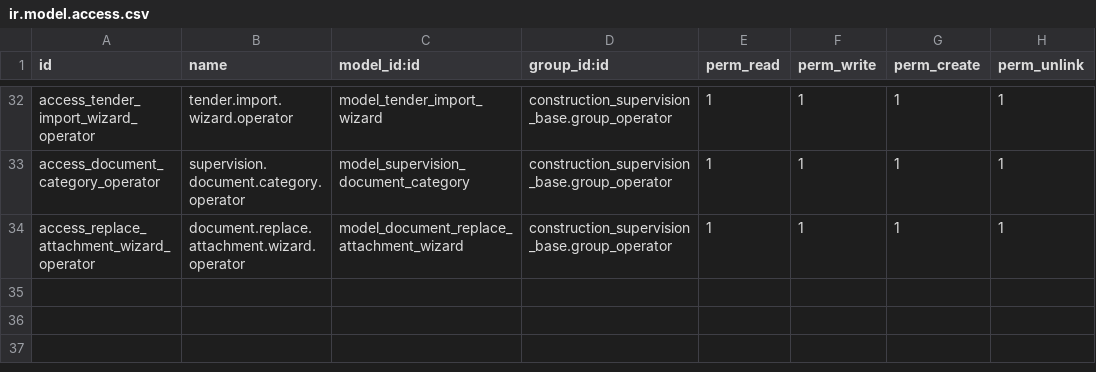
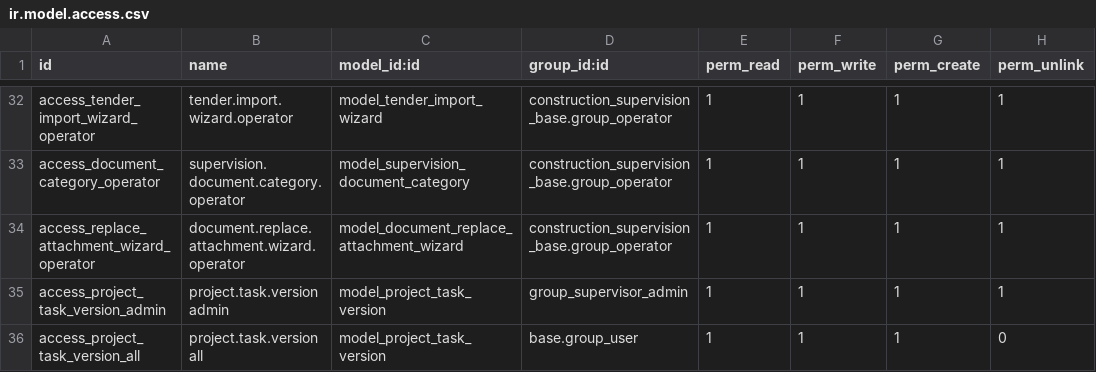
Before and after one commit to DobtorRyanWu/ChienYi, a CSV file: construction_supervision_base/security/ir.model.access.csv, drawn as a sheet; only a part is shown, gaps mark what is left out; the diff names each change by its address in the sheet, - before the commit and + after, or states it on an @@ line.

```diff
--- a/construction_supervision_base/security/ir.model.access.csv
+++ b/construction_supervision_base/security/ir.model.access.csv
+row 35: access_project_task_version_admin | project.task.version admin | model_project_task_version | group_supervisor_admin | 1 | 1 | 1 | 1
+row 36: access_project_task_version_all | project.task.version all | model_project_task_version | base.group_user | 1 | 1 | 1 | 0
```
Also changed, not shown: 14 other files.
